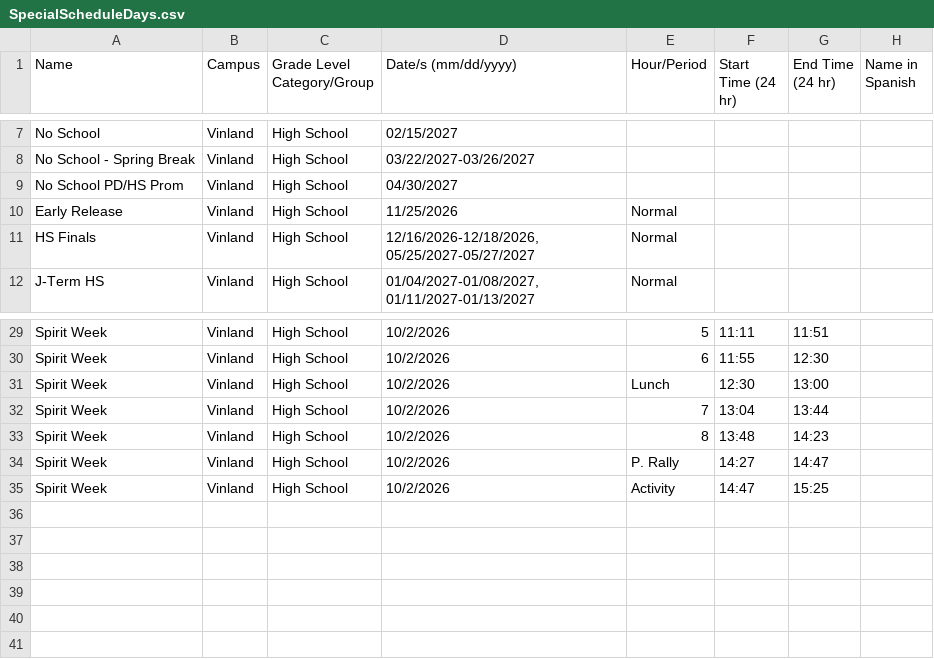
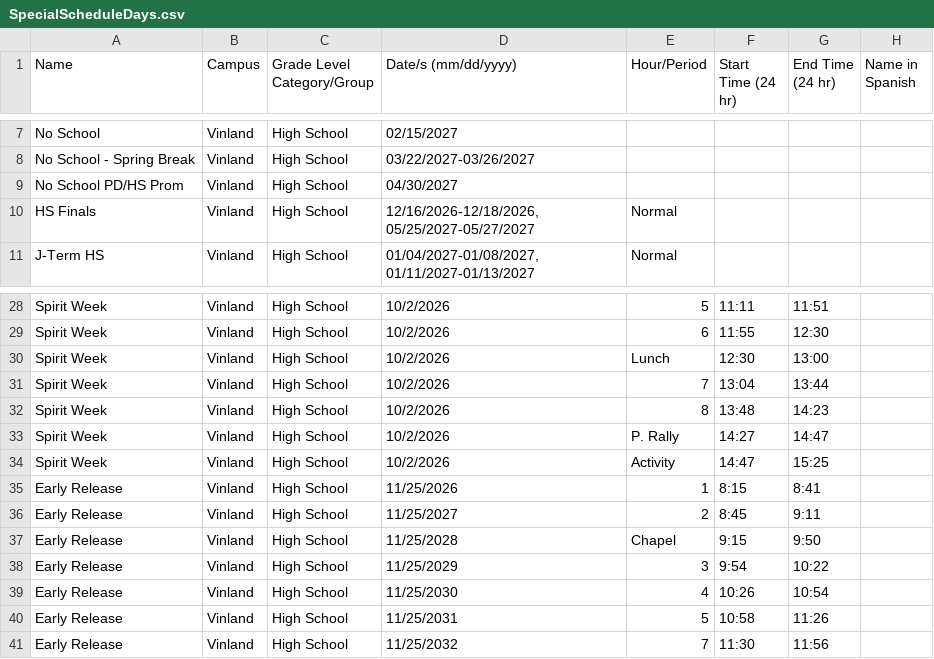
Before and after one commit to hoffmasta/Schedule-Website, a CSV file: Data/SpecialScheduleDays.csv, drawn as a sheet; only a part is shown, gaps mark what is left out; removed rows and columns are numbered as before the commit, all else as after; the diff names each change by its address in the sheet, - before the commit and + after, or states it on an @@ line.

Commit message:
Early release added

```diff
--- a/Data/SpecialScheduleDays.csv
+++ b/Data/SpecialScheduleDays.csv
-row 10: Early Release | Vinland | High School | 11/25/2026 | Normal
+row 35: Early Release | Vinland | High School | 11/25/2026 | 1 | 8:15 | 8:41
+row 36: Early Release | Vinland | High School | 11/25/2027 | 2 | 8:45 | 9:11
+row 37: Early Release | Vinland | High School | 11/25/2028 | Chapel | 9:15 | 9:50
+row 38: Early Release | Vinland | High School | 11/25/2029 | 3 | 9:54 | 10:22
+row 39: Early Release | Vinland | High School | 11/25/2030 | 4 | 10:26 | 10:54
+row 40: Early Release | Vinland | High School | 11/25/2031 | 5 | 10:58 | 11:26
+row 41: Early Release | Vinland | High School | 11/25/2032 | 7 | 11:30 | 11:56
```
Also changed, not shown: 1 other file.
